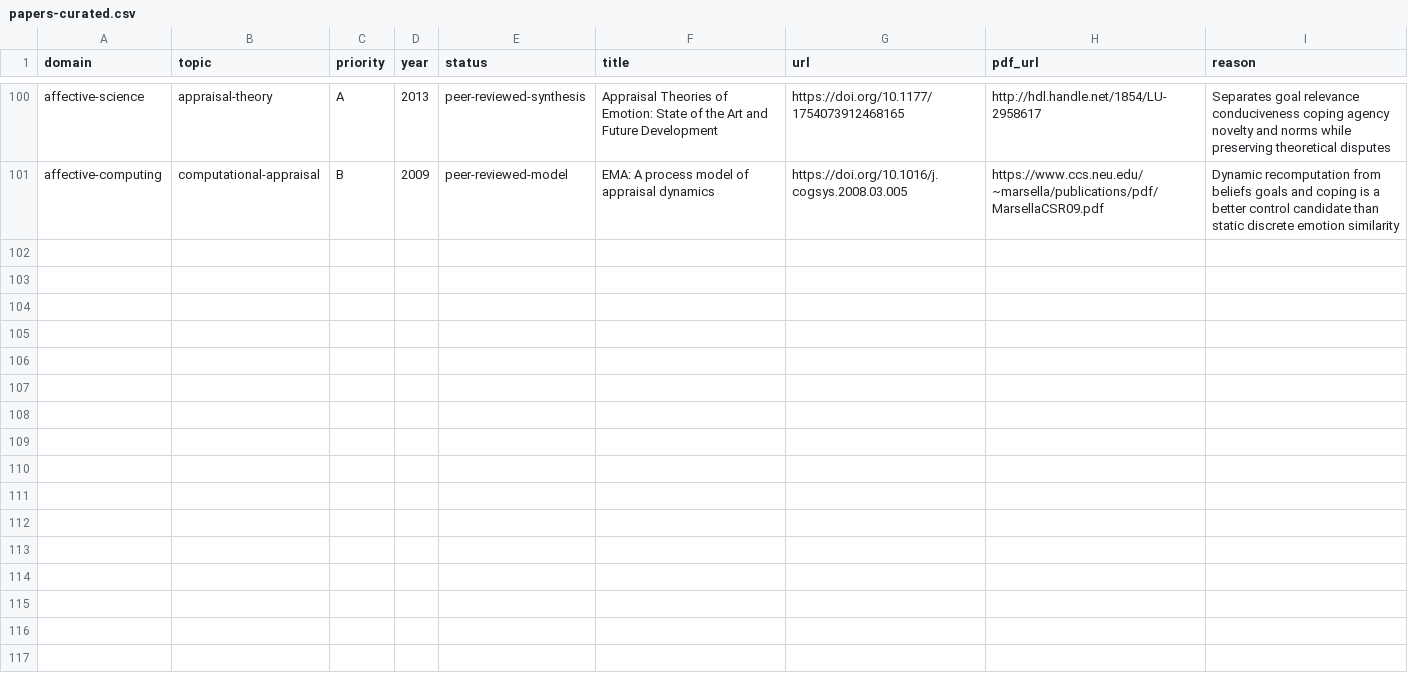
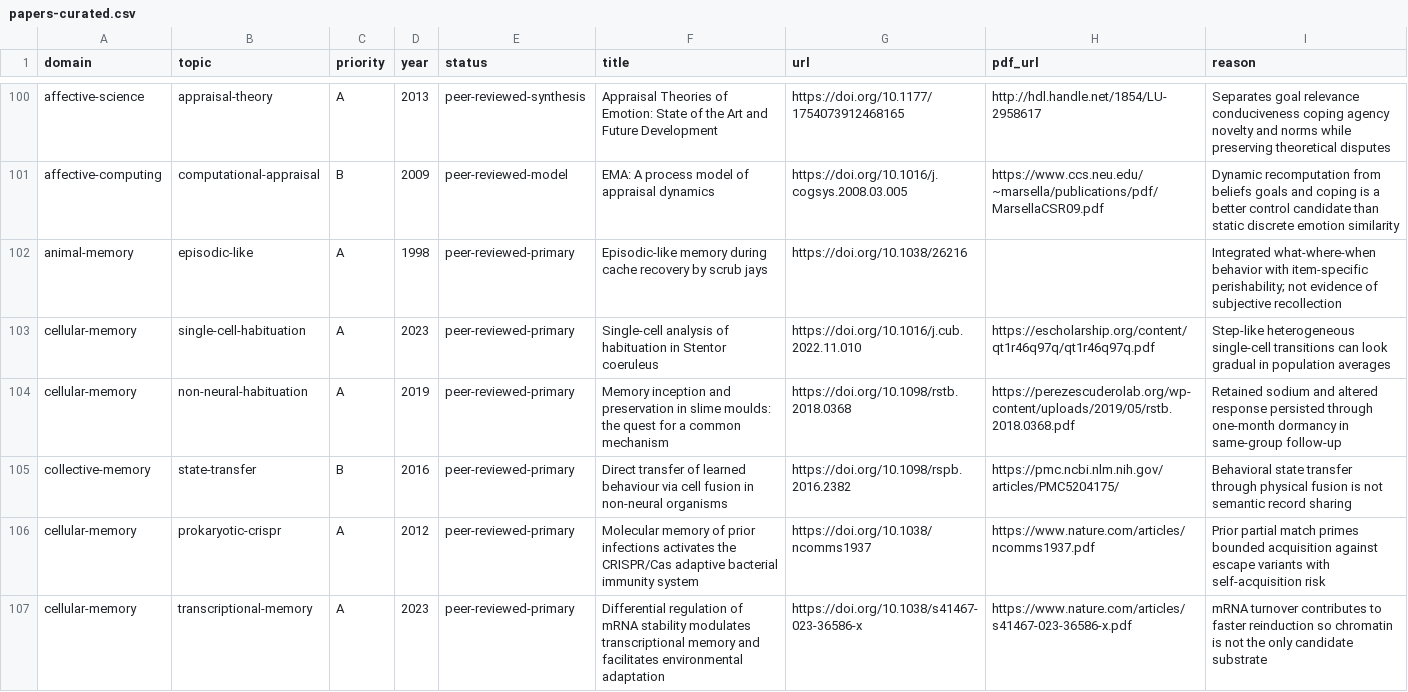
Before and after one commit to krapcys1-maker/adaptive-agent-memory-research, a CSV file: data/catalogs/papers-curated.csv, drawn as a sheet; only a part is shown, gaps mark what is left out; the diff covers the shown part only.

```diff
--- a/data/catalogs/papers-curated.csv
+++ b/data/catalogs/papers-curated.csv
@@ -101 +101,7 @@ affective-science,appraisal-theory,A,2013,peer-reviewed-synthesis,Appraisal Theo
 affective-computing,computational-appraisal,B,2009,peer-reviewed-model,EMA: A process model of appraisal dynamics,https://doi.org/10.1016/j.cogsys.2008.03.005,https://www.ccs.neu.edu/~marsella/publications/pdf/MarsellaCSR09.pdf,Dynamic recomputation from beliefs goals and coping is a better control candidate than static discrete emotion similarity
+animal-memory,episodic-like,A,1998,peer-reviewed-primary,Episodic-like memory during cache recovery by scrub jays,https://doi.org/10.1038/26216,,Integrated what-where-when behavior with item-specific perishability; not evidence of subjective recollection
+cellular-memory,single-cell-habituation,A,2023,peer-reviewed-primary,Single-cell analysis of habituation in Stentor coeruleus,https://doi.org/10.1016/j.cub.2022.11.010,https://escholarship.org/content/qt1r46q97q/qt1r46q97q.pdf,Step-like heterogeneous single-cell transitions can look gradual in population averages
+cellular-memory,non-neural-habituation,A,2019,peer-reviewed-primary,Memory inception and preservation in slime moulds: the quest for a common mechanism,https://doi.org/10.1098/rstb.2018.0368,https://perezescuderolab.org/wp-content/uploads/2019/05/rstb.2018.0368.pdf,Retained sodium and altered response persisted through one-month dormancy in same-group follow-up
+collective-memory,state-transfer,B,2016,peer-reviewed-primary,Direct transfer of learned behaviour via cell fusion in non-neural organisms,https://doi.org/10.1098/rspb.2016.2382,https://pmc.ncbi.nlm.nih.gov/articles/PMC5204175/,Behavioral state transfer through physical fusion is not semantic record sharing
+cellular-memory,prokaryotic-crispr,A,2012,peer-reviewed-primary,Molecular memory of prior infections activates the CRISPR/Cas adaptive bacterial immunity system,https://doi.org/10.1038/ncomms1937,https://www.nature.com/articles/ncomms1937.pdf,Prior partial match primes bounded acquisition against escape variants with self-acquisition risk
+cellular-memory,transcriptional-memory,A,2023,peer-reviewed-primary,Differential regulation of mRNA stability modulates transcriptional memory and facilitates environmental adaptation,https://doi.org/10.1038/s41467-023-36586-x,https://www.nature.com/articles/s41467-023-36586-x.pdf,mRNA turnover contributes to faster reinduction so chromatin is not the only candidate substrate
```
Also changed, not shown: 6 added rows elsewhere in this file, data/lab/coverage-matrix.csv, data/lab/experiment-registry.csv, 8 other files.
